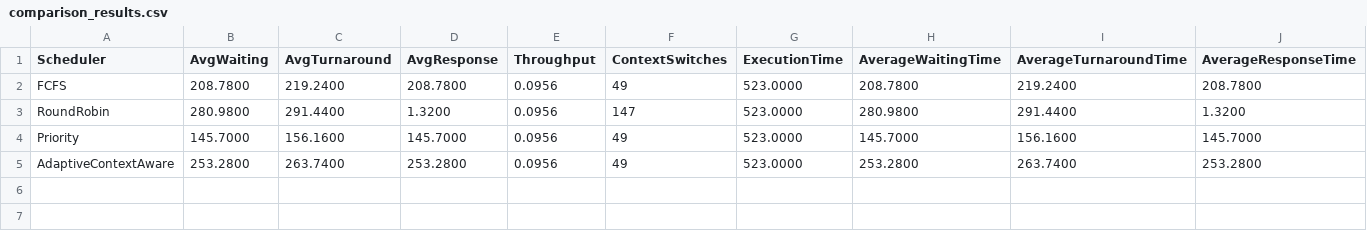
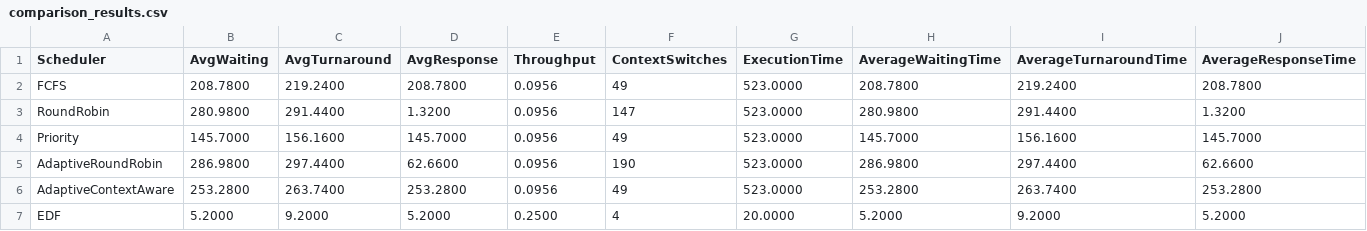
Before and after one commit to Vedant221005/context-aware-schedular, a CSV file: results/comparison_results.csv, drawn as a sheet; the diff names each change by its address in the sheet, - before the commit and + after, or states it on an @@ line.

Commit message:
Added real-time context monitoring and scheduler updates

```diff
--- a/results/comparison_results.csv
+++ b/results/comparison_results.csv
+row 5: AdaptiveRoundRobin | 286.9800 | 297.4400 | 62.6600 | 0.0956 | 190 | 523.0000 | 286.9800 | 297.4400 | 62.6600
+row 7: EDF | 5.2000 | 9.2000 | 5.2000 | 0.2500 | 4 | 20.0000 | 5.2000 | 9.2000 | 5.2000
```
Also changed, not shown: 47 other files.
